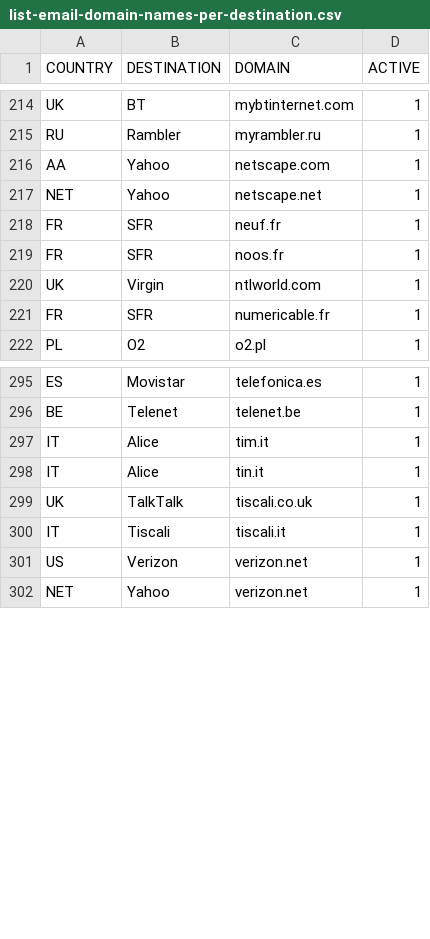
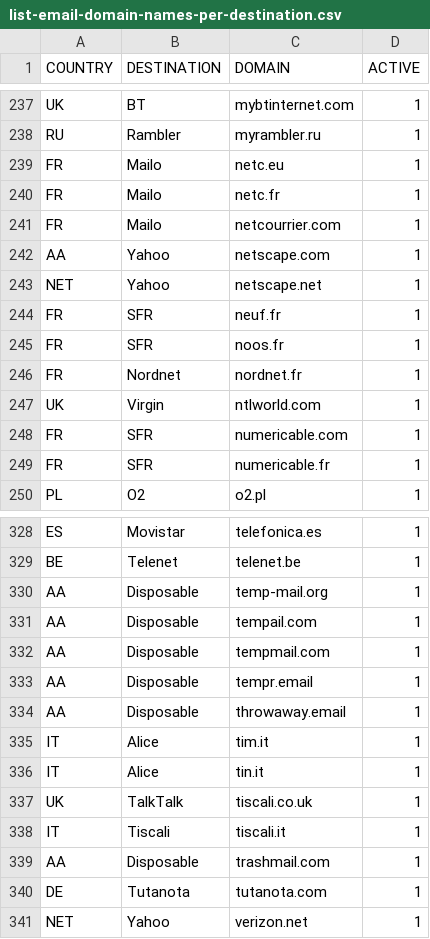
Before and after one commit to Badsender-com/EmailDestinations, a CSV file: list-email-domain-names-per-destination.csv, drawn as a sheet; only a part is shown, gaps mark what is left out; removed rows and columns are numbered as before the commit, all else as after; the diff covers the shown part only; the diff names each change by its address in the sheet, - before the commit and + after, or states it on an @@ line.

Commit message:
Add new email domains and Disposable category
- Add 39 new domains including Proton, Tutanota, Posteo, Mailo, Infomaniak, etc.
- Create "Disposable" category for temporary email services (21 domains)
- Fix duplicates: sky.com (keep UK/Sky), verizon.net (keep NET/Yahoo)
- Update README with new use case and statistics

```diff
--- a/list-email-domain-names-per-destination.csv
+++ b/list-email-domain-names-per-destination.csv
+row 239: FR | Mailo | netc.eu | 1
+row 240: FR | Mailo | netc.fr | 1
+row 241: FR | Mailo | netcourrier.com | 1
+row 246: FR | Nordnet | nordnet.fr | 1
+row 248: FR | SFR | numericable.com | 1
+row 330: AA | Disposable | temp-mail.org | 1
+row 331: AA | Disposable | tempail.com | 1
+row 332: AA | Disposable | tempmail.com | 1
+row 333: AA | Disposable | tempr.email | 1
+row 334: AA | Disposable | throwaway.email | 1
-row 301: US | Verizon | verizon.net | 1
+row 339: AA | Disposable | trashmail.com | 1
+row 340: DE | Tutanota | tutanota.com | 1
```
Also changed, not shown: 30 added rows and 1 removed row elsewhere in this file, 1 other file.
